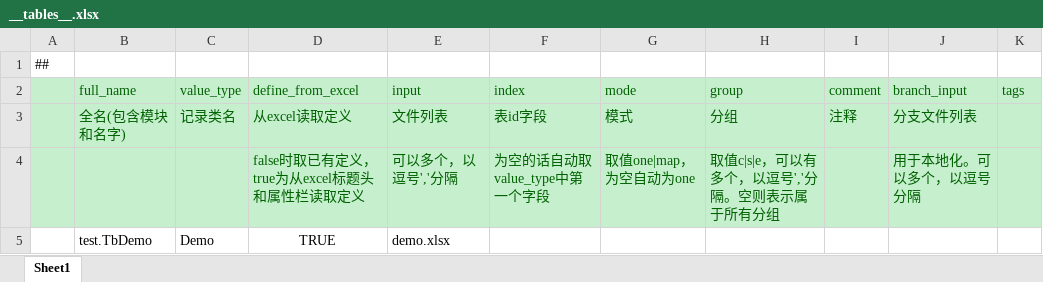
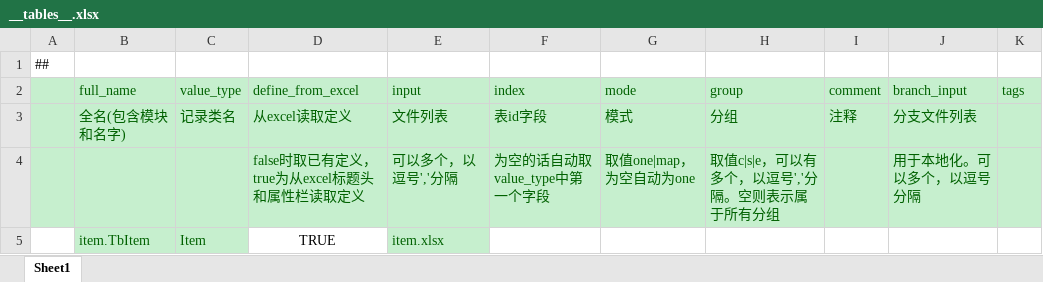
Before and after one commit to focus-creative-games/luban_examples, an Excel workbook: MiniDesignerConfigsTemplate/Datas/__tables__.xlsx, sheet Sheet1, drawn as a sheet; values as stored, in another font and other column widths than the file's, no borders; removed rows and columns are numbered as before the commit, all else as after; the diff names each change by its address in the sheet, - before the commit and + after, or states it on an @@ line.

```diff
--- a/MiniDesignerConfigsTemplate/Datas/__tables__.xlsx (sheet Sheet1)
+++ b/MiniDesignerConfigsTemplate/Datas/__tables__.xlsx (sheet Sheet1)
-row 5:  | test.TbDemo | Demo | TRUE | demo.xlsx
+row 5:  | item.TbItem | Item | TRUE | item.xlsx
```
Also changed, not shown: 14 other files.
